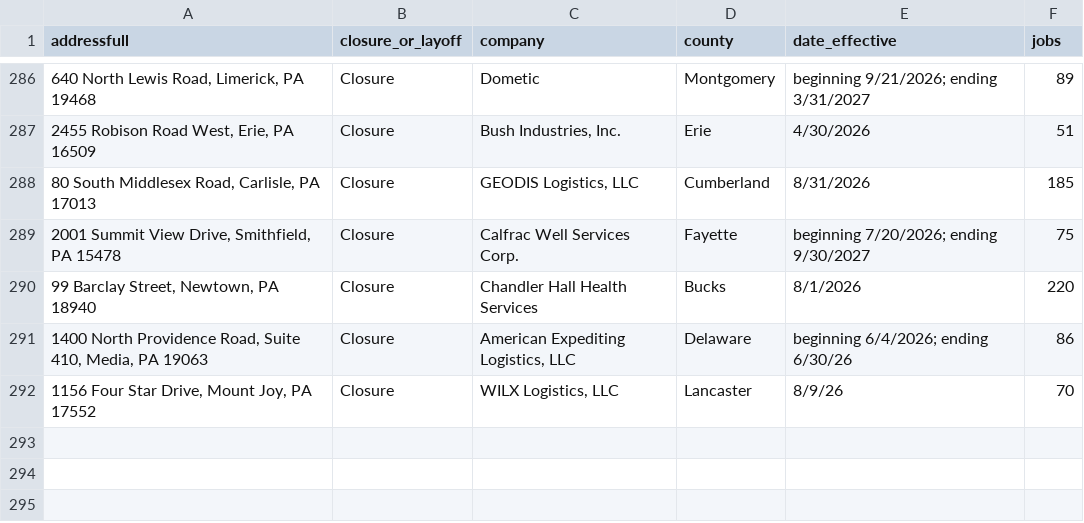
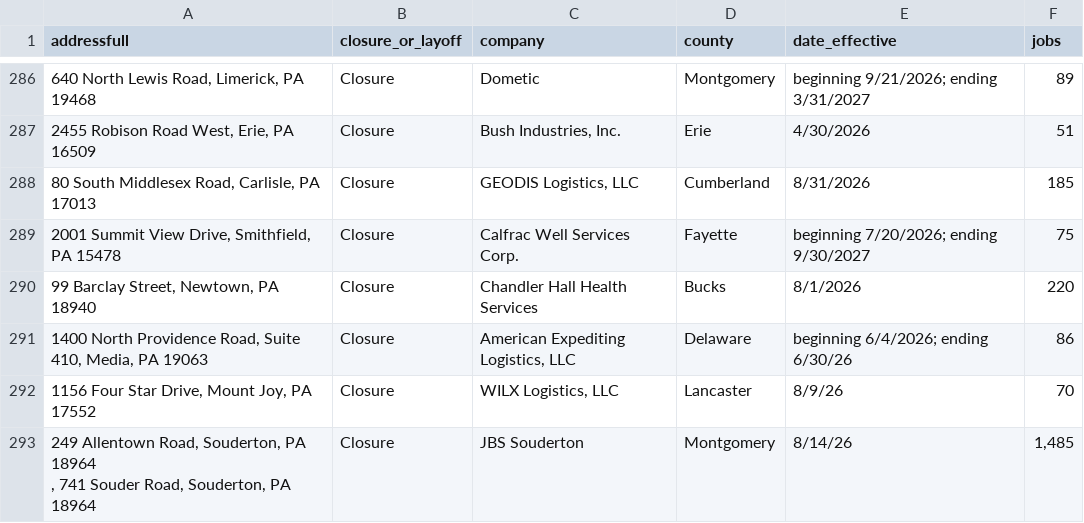
Before and after one commit to FTS-IE/github-actions-tut, a CSV file: data/pa.csv, drawn as a sheet; only a part is shown, gaps mark what is left out; ↵ is a line break in a cell; the diff names each change by its address in the sheet, - before the commit and + after, or states it on an @@ line.

```diff
--- a/data/pa.csv
+++ b/data/pa.csv
+row 293: 249 Allentown Road, Souderton, PA 18964 ↵ , 741 Souder Road, Souderton, PA 18964 | Closure | JBS Souderton | Montgomery | 8/14/26 | 1,485
```
Also changed, not shown: data/de.csv, data/recent_notices.csv, 6 other files.
